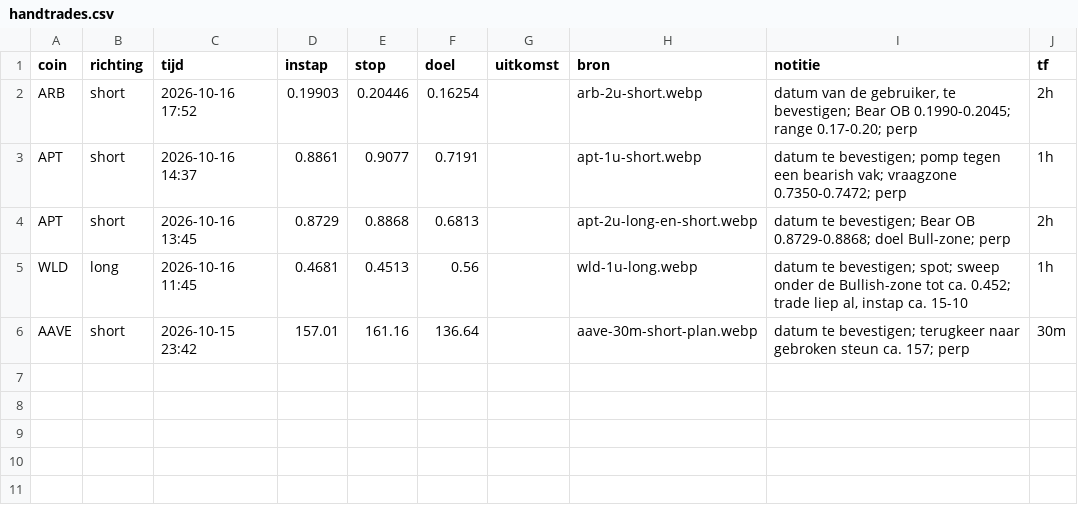
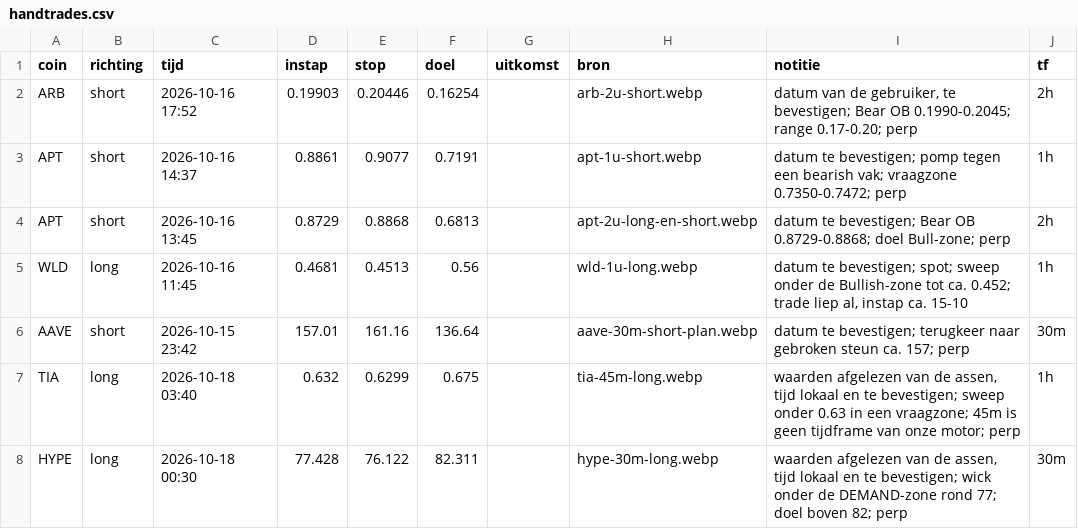
Before and after one commit to ramonhesrh-spec/Trade, a CSV file: docs/onderzoek/range-sweep/handtrades.csv, drawn as a sheet.

```diff
--- a/docs/onderzoek/range-sweep/handtrades.csv
+++ b/docs/onderzoek/range-sweep/handtrades.csv
@@ -6 +6,3 @@ WLD,long,2026-10-16 11:45,0.4681,0.4513,0.56,,wld-1u-long.webp,"datum te bevesti
 AAVE,short,2026-10-15 23:42,157.01,161.16,136.64,,aave-30m-short-plan.webp,"datum te bevestigen; terugkeer naar gebroken steun ca. 157; perp",30m
+TIA,long,2026-10-18 03:40,0.632,0.6299,0.675,,tia-45m-long.webp,"waarden afgelezen van de assen, tijd lokaal en te bevestigen; sweep onder 0.63 in een vraagzone; 45m is geen tijdframe van onze motor; perp",1h
+HYPE,long,2026-10-18 00:30,77.428,76.122,82.311,,hype-30m-long.webp,"waarden afgelezen van de assen, tijd lokaal en te bevestigen; wick onder de DEMAND-zone rond 77; doel boven 82; perp",30m
```
Also changed, not shown: 2 other files.
